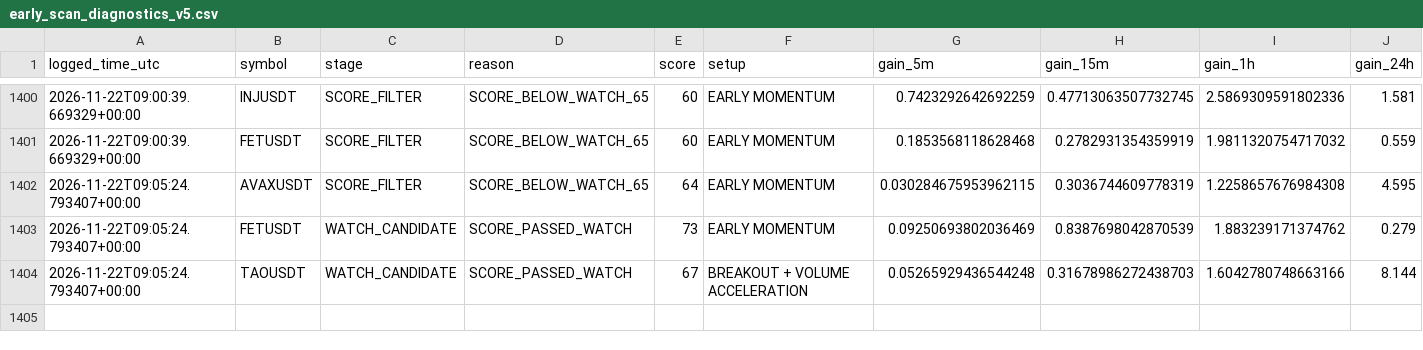
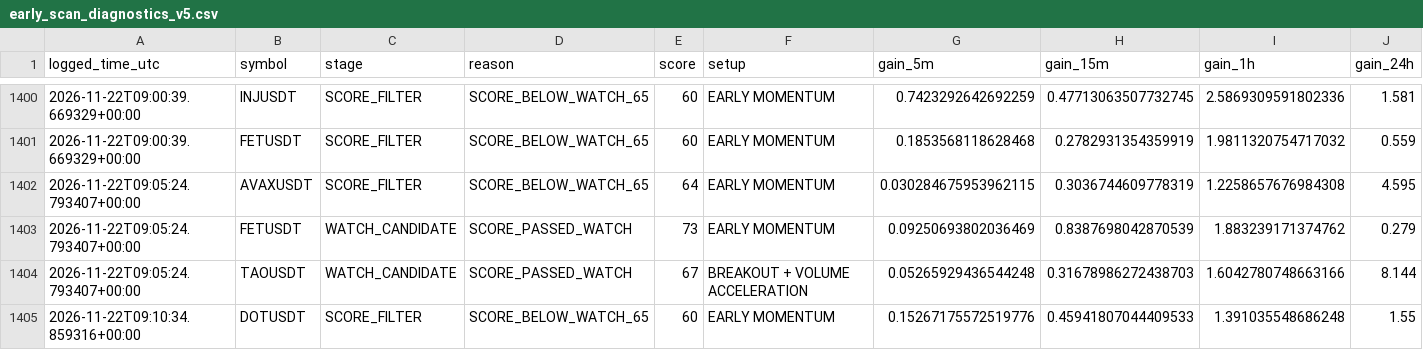
Before and after one commit to solom20232007/V5, a CSV file: early_scan_diagnostics_v5.csv, drawn as a sheet; only a part is shown, gaps mark what is left out; rows hold the shown columns only; the diff names each change by its address in the sheet, - before the commit and + after, or states it on an @@ line.

```diff
--- a/early_scan_diagnostics_v5.csv
+++ b/early_scan_diagnostics_v5.csv
+row 1405: 2026-11-22T09:10:34.859316+00:00 | DOTUSDT | SCORE_FILTER | SCORE_BELOW_WATCH_65 | 60 | EARLY MOMENTUM | 0.15267175572519776 | 0.45941807044409533 | 1.391035548686248 | 1.55
```
Also changed, not shown: 1 other file.
